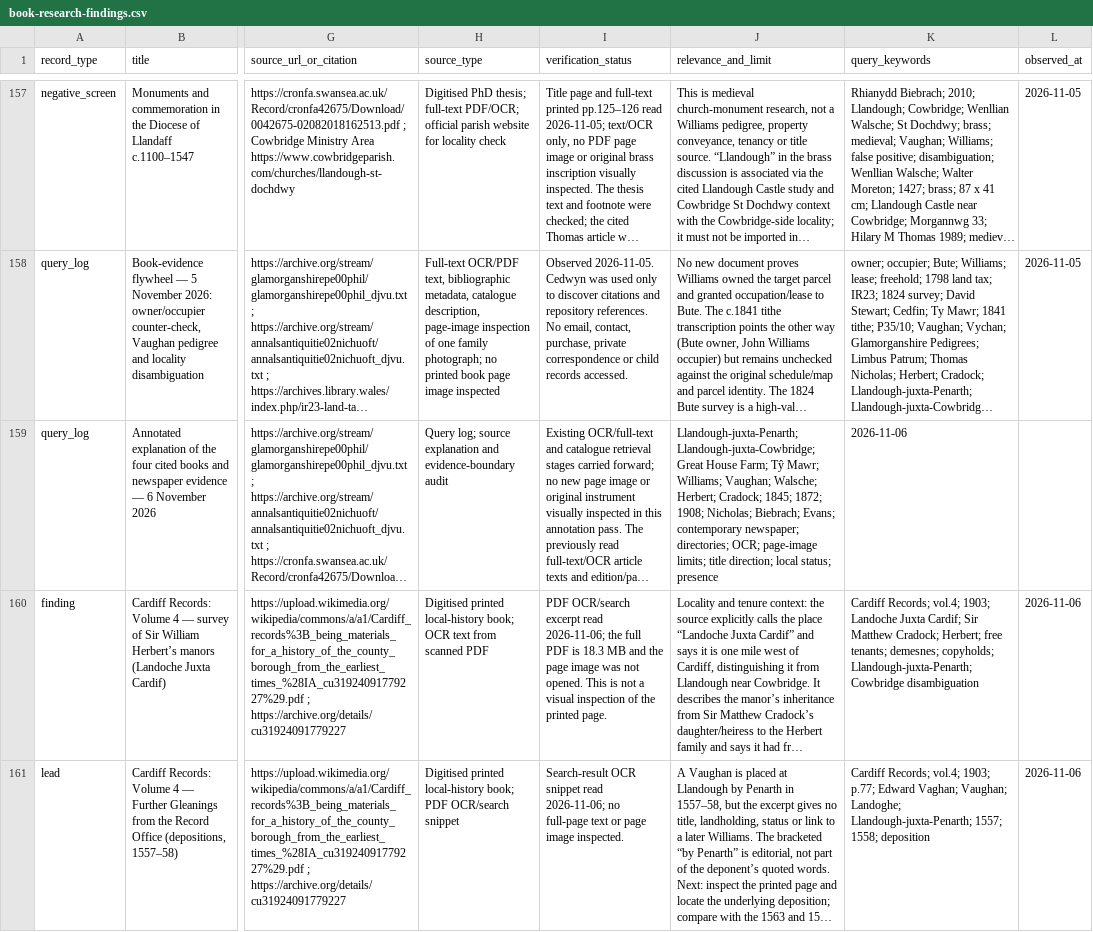
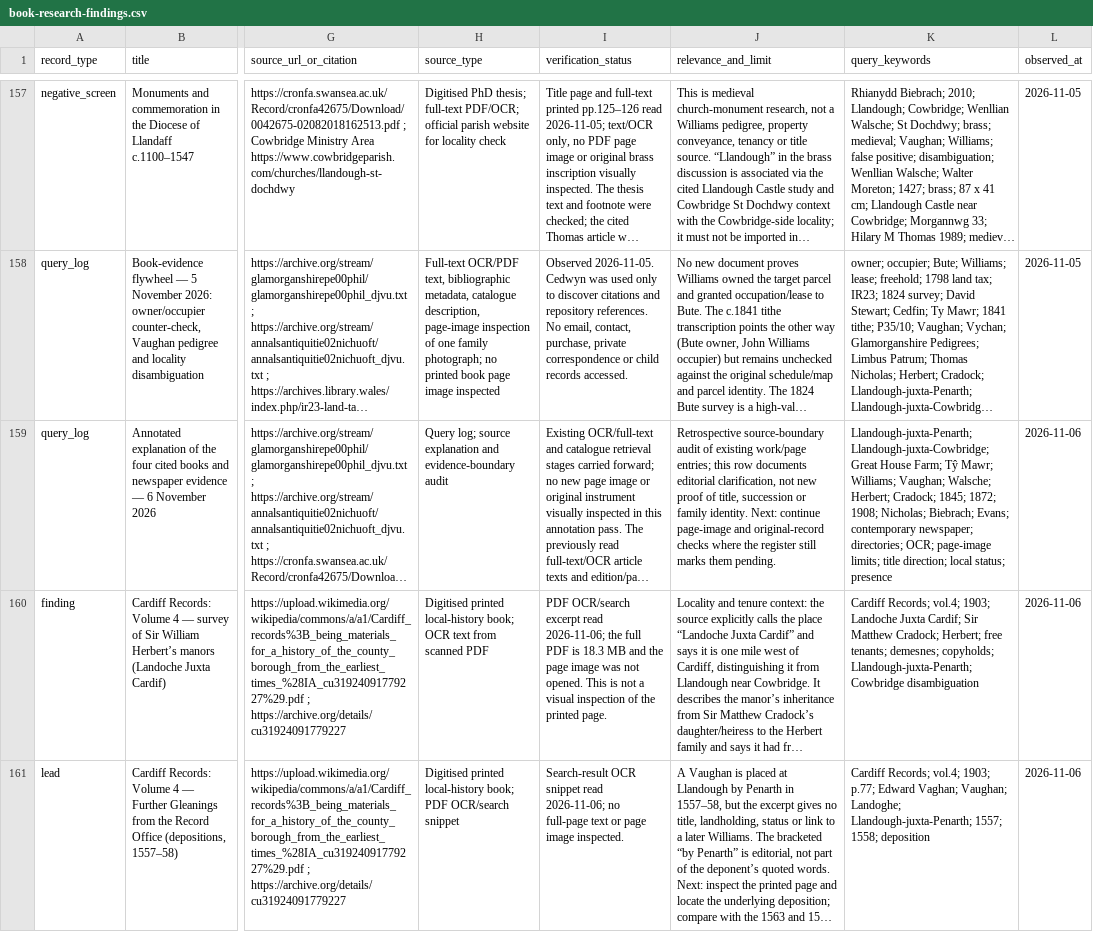
Before and after one commit to LBCron/cedwyn, a CSV file: web/research/book-research-findings.csv, drawn as a sheet; only a part is shown, gaps mark what is left out; long unchanged cells end in …; the diff names each change by its address in the sheet, - before the commit and + after, or states it on an @@ line.

Commit message:
Repair missing relevance field in existing book-research query log

```diff
--- a/web/research/book-research-findings.csv
+++ b/web/research/book-research-findings.csv
-J159 (relevance_and_limit): Llandough-juxta-Penarth; Llandough-juxta-Cowbridge; Great House Farm; Tŷ Mawr; Williams; Vaughan; Walsche; Herbert; Cradock; 1845; 1872; 1908; Nicholas; Biebrach; Evans; contemporary newspaper; directories; OCR; page-image limits; title direction; local status; presence
+J159 (relevance_and_limit): Retrospective source-boundary audit of existing work/page entries; this row documents editorial clarification, not new proof of title, succession or family identity. Next: continue page-image and original-record checks where the register still marks them pending.
-K159 (query_keywords): 2026-11-06
+K159 (query_keywords): Llandough-juxta-Penarth; Llandough-juxta-Cowbridge; Great House Farm; Tŷ Mawr; Williams; Vaughan; Walsche; Herbert; Cradock; 1845; 1872; 1908; Nicholas; Biebrach; Evans; contemporary newspaper; directories; OCR; page-image limits; title direction; local status; presence
-L159 (observed_at): (empty)
+L159 (observed_at): 2026-11-06
```
